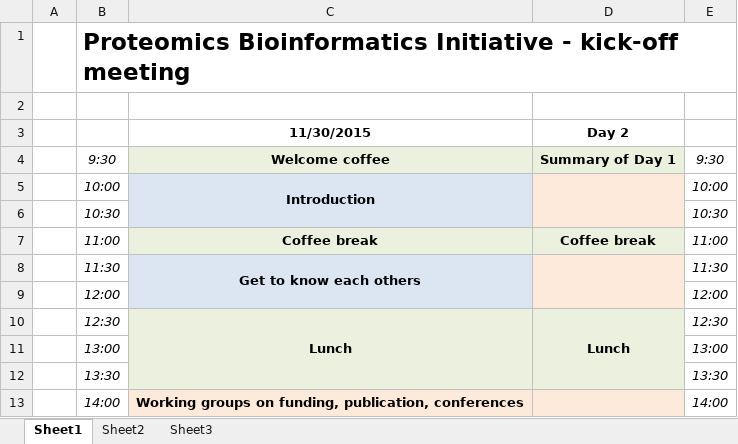
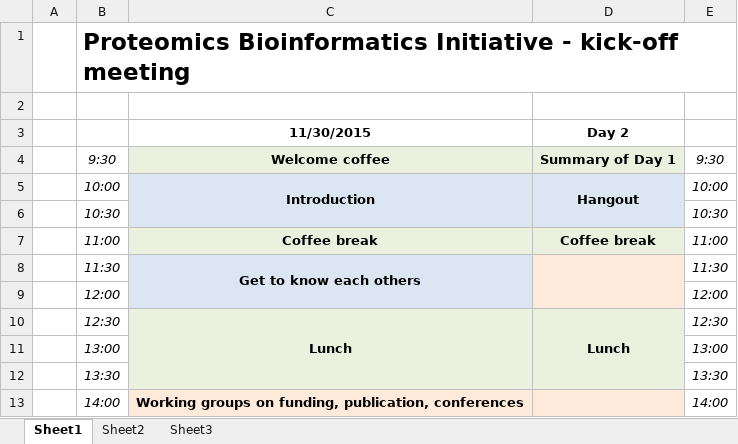
Before and after one commit to veitveit/documents, an Excel workbook: Meetings/kick-off meeting/Bioinformatics_initiative_kick-off_agenda_draft.xlsx, sheet Sheet1, drawn as a sheet; only a part is shown; values as stored, in another font and other column widths than the file's, no borders; the diff names each change by its address in the sheet, - before the commit and + after, or states it on an @@ line.

Commit message:
Addded a Hangout session to the agenda of the kick-off meeting

```diff
--- a/Meetings/kick-off meeting/Bioinformatics_initiative_kick-off_agenda_draft.xlsx (sheet Sheet1)
+++ b/Meetings/kick-off meeting/Bioinformatics_initiative_kick-off_agenda_draft.xlsx (sheet Sheet1)
-D5 (Day 2): (empty)
+D5 (Day 2): Hangout
-D5:D6 fill: #FDEADA
+D5:D6 fill: #DCE6F2
```
